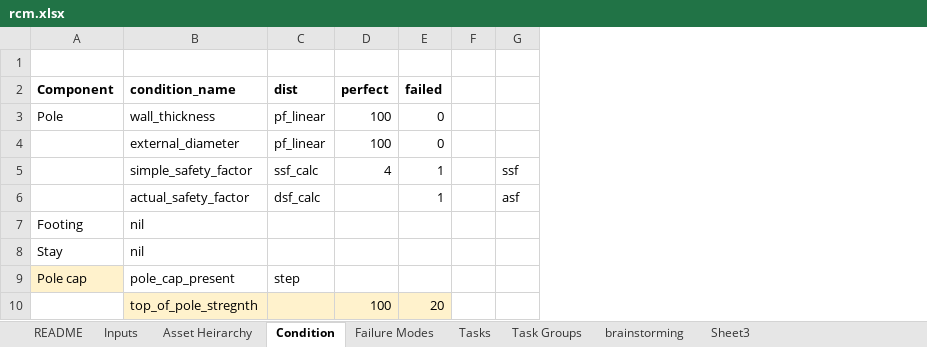
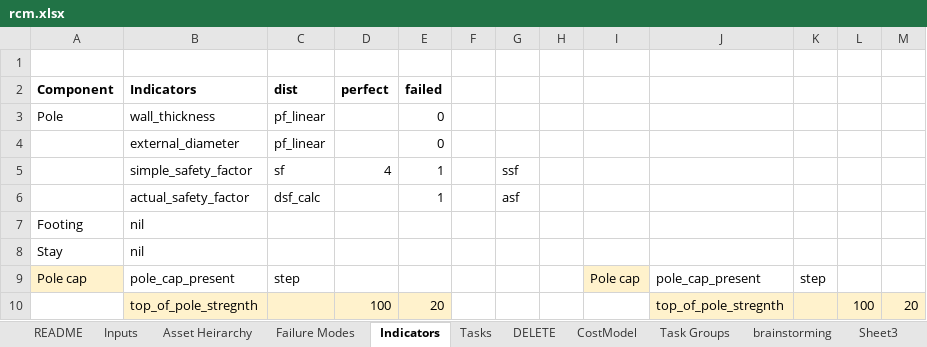
Before and after one commit to gavintreseder/pof, an Excel workbook: data/inputs/rcm.xlsx, sheet Indicators, drawn as a sheet; values as stored, in another font and other column widths than the file's, no borders; 1 other sheet too large or unreadable and not compared; the diff names each change by its address in the sheet, - before the commit and + after, or states it on an @@ line.

```diff
--- a/data/inputs/rcm.xlsx (sheet Indicators)
+++ b/data/inputs/rcm.xlsx (sheet Indicators)
-sheet tab: Condition
+sheet tab: Indicators
+sheet tab: DELETE
+sheet tab: CostModel
@@ sheet tab order changed: README | Inputs | Asset Heirarchy | Failure Modes | Indicators | Tasks | DELETE | CostModel | Task Groups | brainstorming | Sheet3 @@
+column H, empty
+column I, row 9: Pole cap
+column J, rows 9-10: pole_cap_present | top_of_pole_stregnth
+column K, row 9: step
+column L, row 10: 100
+column M, row 10: 20
-B2: condition_name
+B2: Indicators
-D3:D4 (perfect): 100
+D3:D4 (perfect): (empty)
-C5 (dist): ssf_calc
+C5 (dist): sf
```
Also changed, not shown: sheet Failure Modes, sheet brainstorming, sheet Tasks, 16 other files.
